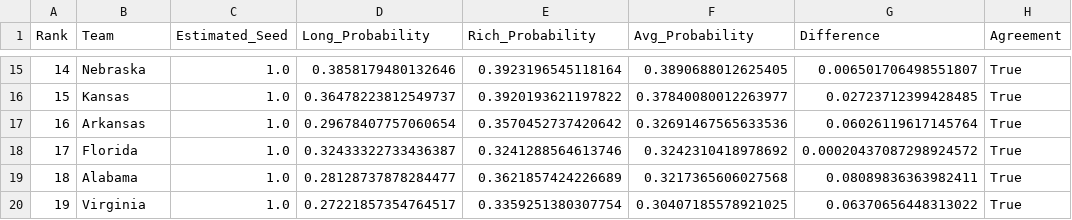
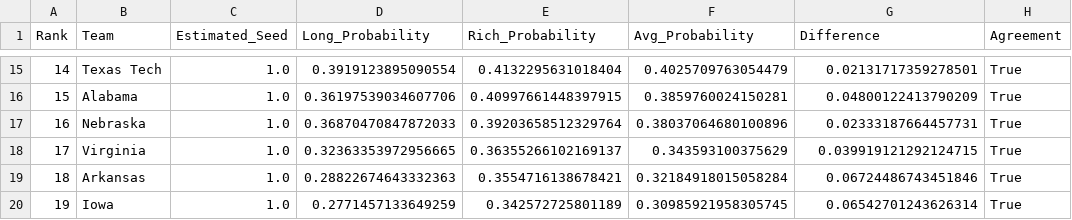
Before and after one commit to ryanbrowder/marchMadness, a CSV file: L3/elite8/outputs/05_2026_predictions/top_30_elite8_2026_consensus.csv, drawn as a sheet; only a part is shown, gaps mark what is left out; the diff covers the shown part only.

```diff
--- a/L3/elite8/outputs/05_2026_predictions/top_30_elite8_2026_consensus.csv
+++ b/L3/elite8/outputs/05_2026_predictions/top_30_elite8_2026_consensus.csv
@@ -15,6 +15,6 @@ Rank,Team,Estimated_Seed,Long_Probability,Rich_Probability,Avg_Probability,Diffe
-14,Nebraska,1.0,0.3858179480132646,0.3923196545118164,0.3890688012625405,0.006501706498551807,True
-15,Kansas,1.0,0.36478223812549737,0.3920193621197822,0.37840080012263977,0.02723712399428485,True
-16,Arkansas,1.0,0.29678407757060654,0.3570452737420642,0.32691467565633536,0.06026119617145764,True
-17,Florida,1.0,0.32433322733436387,0.3241288564613746,0.3242310418978692,0.00020437087298924572,True
-18,Alabama,1.0,0.28128737878284477,0.3621857424226689,0.3217365606027568,0.08089836363982411,True
-19,Virginia,1.0,0.27221857354764517,0.3359251380307754,0.30407185578921025,0.06370656448313022,True
+14,Texas Tech,1.0,0.3919123895090554,0.4132295631018404,0.4025709763054479,0.02131717359278501,True
+15,Alabama,1.0,0.36197539034607706,0.40997661448397915,0.3859760024150281,0.04800122413790209,True
+16,Nebraska,1.0,0.36870470847872033,0.39203658512329764,0.38037064680100896,0.02333187664457731,True
+17,Virginia,1.0,0.32363353972956665,0.36355266102169137,0.343593100375629,0.039919121292124715,True
+18,Arkansas,1.0,0.28822674643332363,0.3554716138678421,0.32184918015058284,0.06724486743451846,True
+19,Iowa,1.0,0.2771457133649259,0.342572725801189,0.30985921958305745,0.06542701243626314,True
```
Also changed, not shown: 116 edited cells elsewhere in this file, L1/data/kenPom/kenPom_raw_L1.csv, L2/data/kenPom/kenPom_predict_L2.csv, 27 other files.
